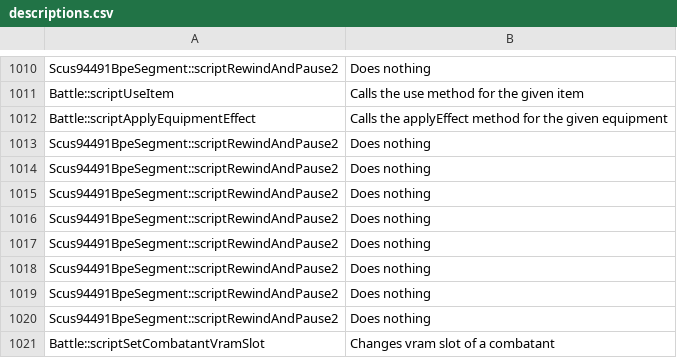
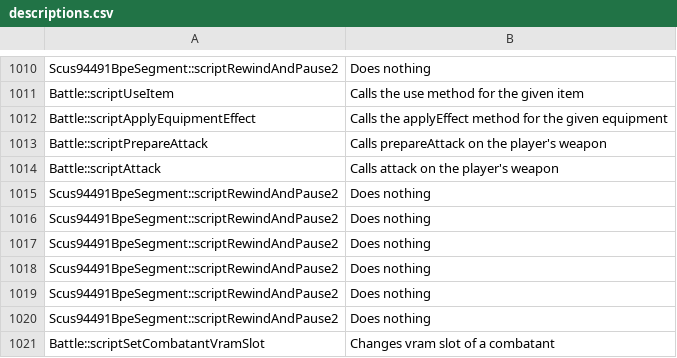
Before and after one commit to avionanx/tlot, a CSV file: patches/meta/descriptions.csv, drawn as a sheet; only a part is shown, gaps mark what is left out; removed rows and columns are numbered as before the commit, all else as after; the diff names each change by its address in the sheet, - before the commit and + after, or states it on an @@ line.

```diff
--- a/patches/meta/descriptions.csv
+++ b/patches/meta/descriptions.csv
-row 1013: Scus94491BpeSegment::scriptRewindAndPause2 | Does nothing
-row 1014: Scus94491BpeSegment::scriptRewindAndPause2 | Does nothing
+row 1013: Battle::scriptPrepareAttack | Calls prepareAttack on the player's weapon
+row 1014: Battle::scriptAttack | Calls attack on the player's weapon
```
Also changed, not shown: patches/meta/legend.game.combat.bent.BattleEntityStat.csv, patches/meta/params.csv, 16 other files.
